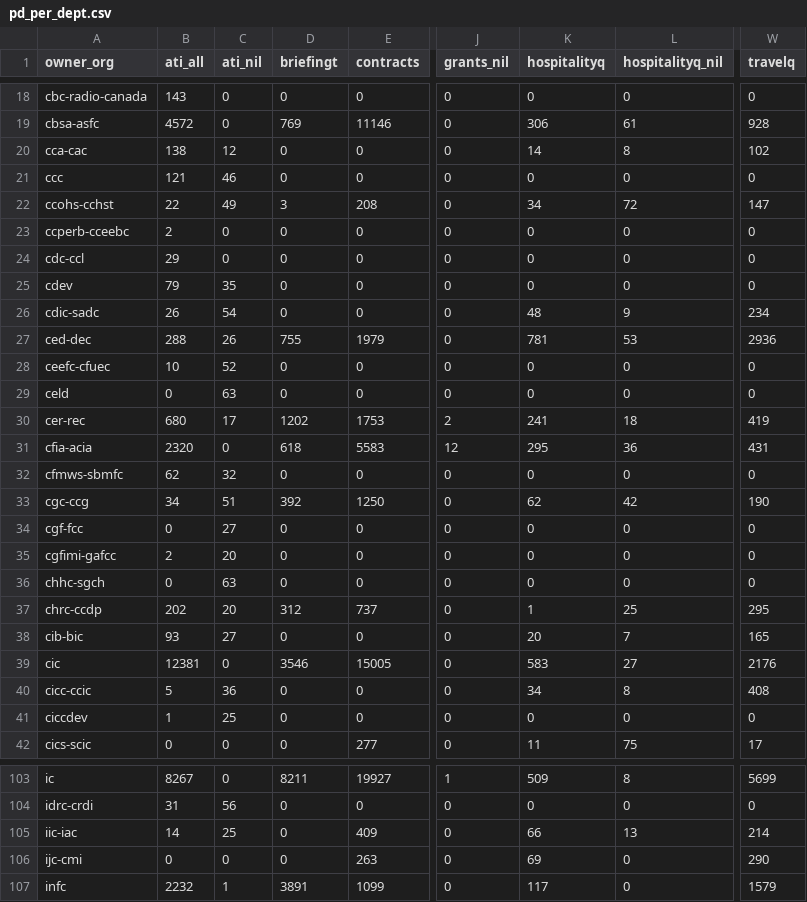
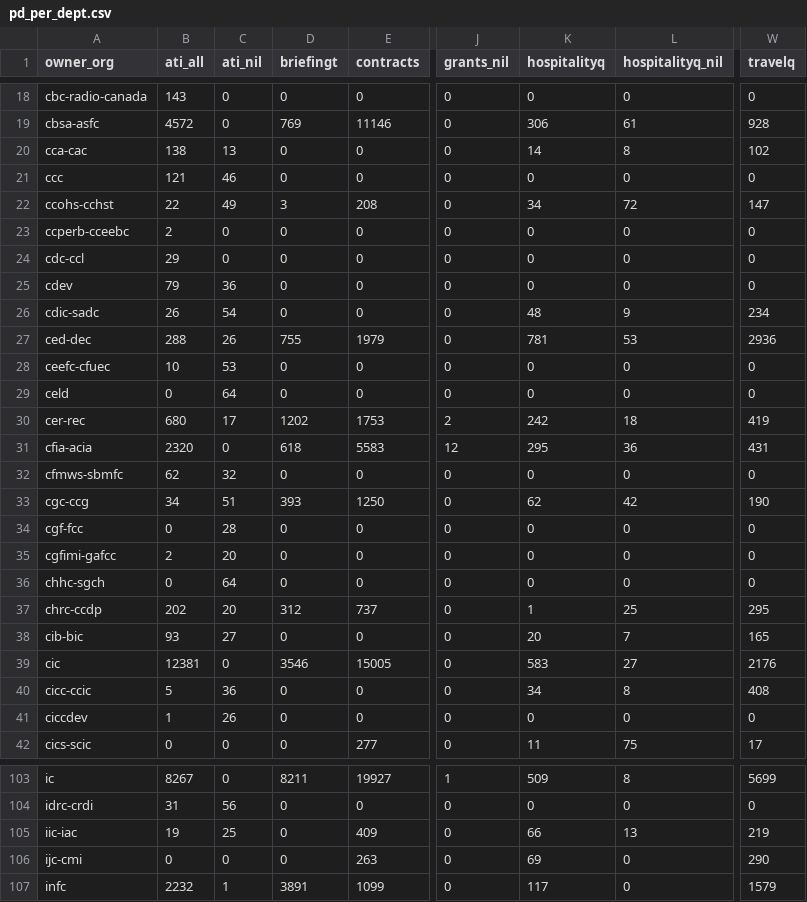
Before and after one commit to PatLittle/analytics-corporate-reporting, a CSV file: Corporate_reporting/pd_count/pd_per_dept.csv, drawn as a sheet; only a part is shown, gaps mark what is left out; the diff covers the shown part only; the diff names each change by its address in the sheet, - before the commit and + after, or states it on an @@ line.

```diff
--- a/Corporate_reporting/pd_count/pd_per_dept.csv
+++ b/Corporate_reporting/pd_count/pd_per_dept.csv
-C20 (ati_nil): 12
+C20 (ati_nil): 13
-C25 (ati_nil): 35
+C25 (ati_nil): 36
-C28 (ati_nil): 52
+C28 (ati_nil): 53
-C29 (ati_nil): 63
+C29 (ati_nil): 64
-K30 (hospitalityq): 241
+K30 (hospitalityq): 242
-D33 (briefingt): 392
+D33 (briefingt): 393
-C34 (ati_nil): 27
+C34 (ati_nil): 28
-C36 (ati_nil): 63
+C36 (ati_nil): 64
-C41 (ati_nil): 25
+C41 (ati_nil): 26
-B105 (ati_all): 14
+B105 (ati_all): 19
-W105 (travelq): 214
+W105 (travelq): 219
```
Also changed, not shown: 17 edited cells elsewhere in this file, Corporate_reporting/pd_count/all_pd.csv, Corporate_reporting/pd_count/nonstruc_pd.csv, 2 other files.
